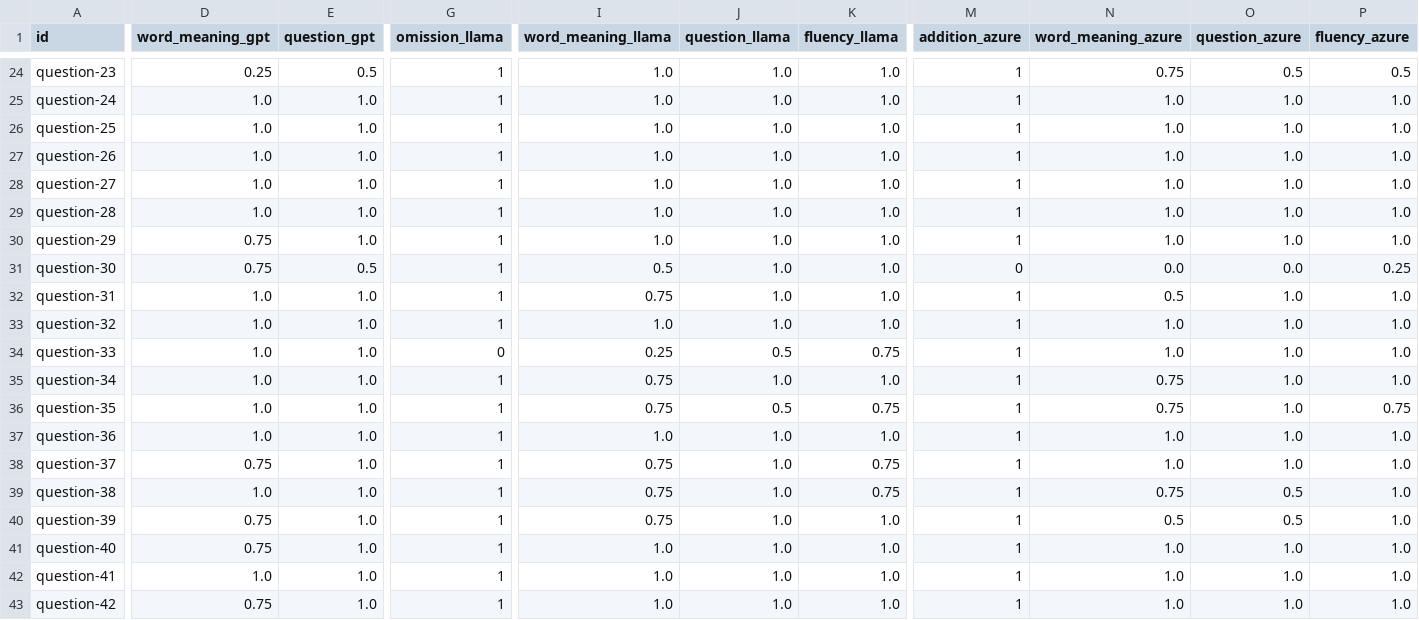
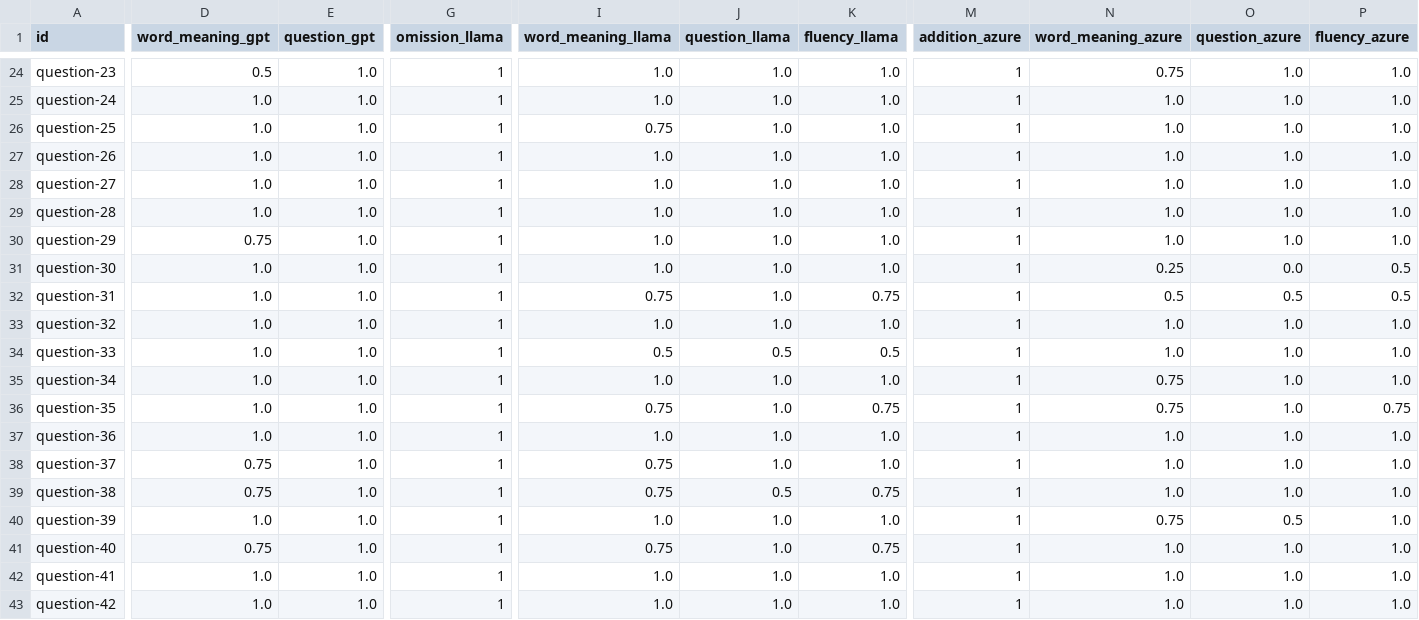
Before and after one commit to mynlp/court_interpreter, a CSV file: output/evaluation/llm/remapped_question_evaluation_set_chinese.csv, drawn as a sheet; only a part is shown, gaps mark what is left out; the diff covers the shown part only; the diff names each change by its address in the sheet, - before the commit and + after, or states it on an @@ line.

```diff
--- a/output/evaluation/llm/remapped_question_evaluation_set_chinese.csv
+++ b/output/evaluation/llm/remapped_question_evaluation_set_chinese.csv
-D24 (word_meaning_gpt): 0.25
+D24 (word_meaning_gpt): 0.5
-E24 (question_gpt): 0.5
+E24 (question_gpt): 1.0
-O24 (question_azure): 0.5
+O24 (question_azure): 1.0
-P24 (fluency_azure): 0.5
+P24 (fluency_azure): 1.0
-I26 (word_meaning_llama): 1.0
+I26 (word_meaning_llama): 0.75
-D31 (word_meaning_gpt): 0.75
+D31 (word_meaning_gpt): 1.0
-E31 (question_gpt): 0.5
+E31 (question_gpt): 1.0
-I31 (word_meaning_llama): 0.5
+I31 (word_meaning_llama): 1.0
-M31 (addition_azure): 0
+M31 (addition_azure): 1
-N31 (word_meaning_azure): 0.0
+N31 (word_meaning_azure): 0.25
-P31 (fluency_azure): 0.25
+P31 (fluency_azure): 0.5
-K32 (fluency_llama): 1.0
+K32 (fluency_llama): 0.75
-O32 (question_azure): 1.0
+O32 (question_azure): 0.5
-P32 (fluency_azure): 1.0
+P32 (fluency_azure): 0.5
-G34 (omission_llama): 0
+G34 (omission_llama): 1
-I34 (word_meaning_llama): 0.25
+I34 (word_meaning_llama): 0.5
-K34 (fluency_llama): 0.75
+K34 (fluency_llama): 0.5
-I35 (word_meaning_llama): 0.75
+I35 (word_meaning_llama): 1.0
-J36 (question_llama): 0.5
+J36 (question_llama): 1.0
-K38 (fluency_llama): 0.75
+K38 (fluency_llama): 1.0
-D39 (word_meaning_gpt): 1.0
+D39 (word_meaning_gpt): 0.75
-J39 (question_llama): 1.0
+J39 (question_llama): 0.5
-N39 (word_meaning_azure): 0.75
+N39 (word_meaning_azure): 1.0
-O39 (question_azure): 0.5
+O39 (question_azure): 1.0
-D40 (word_meaning_gpt): 0.75
+D40 (word_meaning_gpt): 1.0
-I40 (word_meaning_llama): 0.75
+I40 (word_meaning_llama): 1.0
-N40 (word_meaning_azure): 0.5
+N40 (word_meaning_azure): 0.75
-I41 (word_meaning_llama): 1.0
+I41 (word_meaning_llama): 0.75
-K41 (fluency_llama): 1.0
+K41 (fluency_llama): 0.75
-D43 (word_meaning_gpt): 0.75
+D43 (word_meaning_gpt): 1.0
```
Also changed, not shown: 42 edited cells elsewhere in this file, output/evaluation/llm/question_evaluation_set_chinese.csv, output/evaluation/llm/question_evaluation_set_english.csv, 4 other files.
